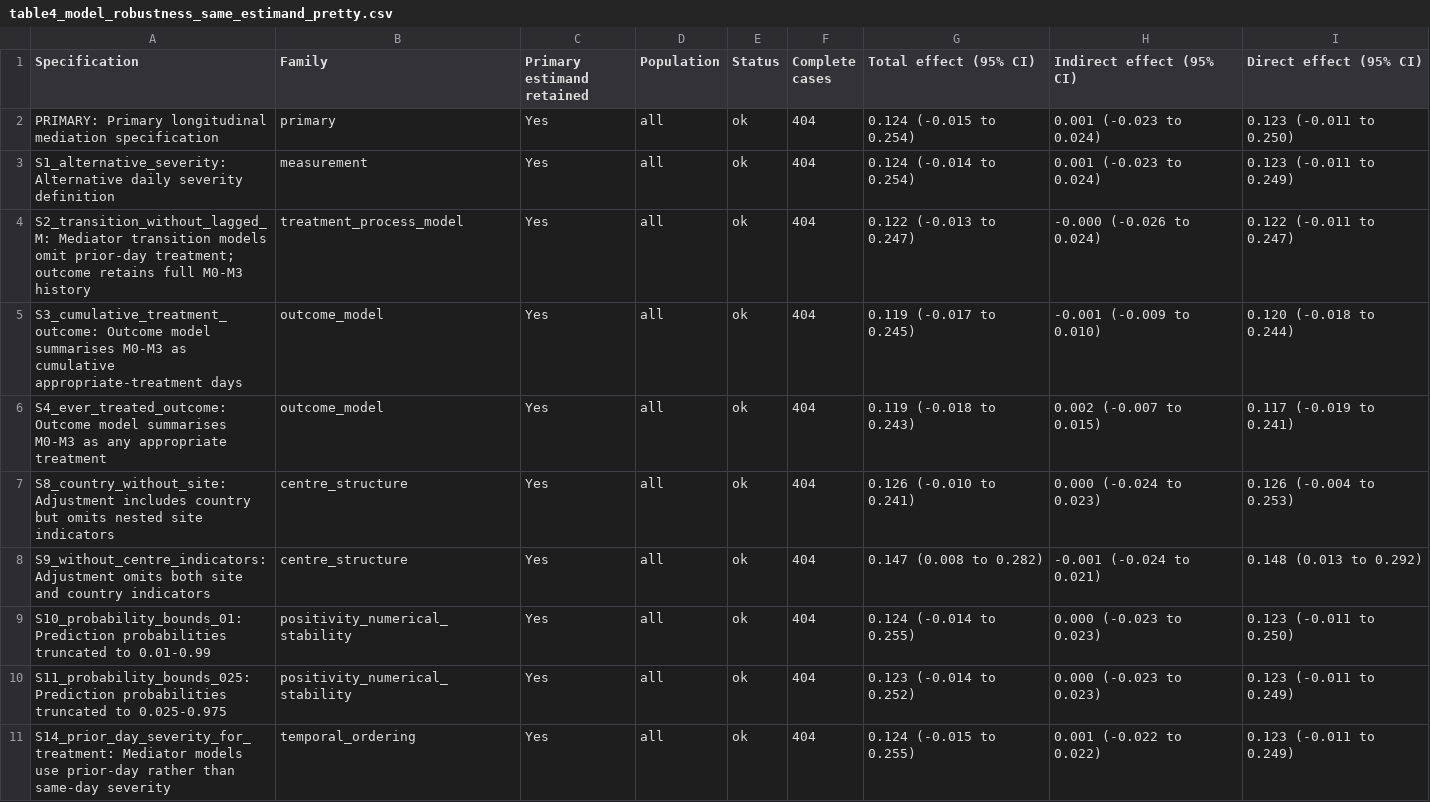
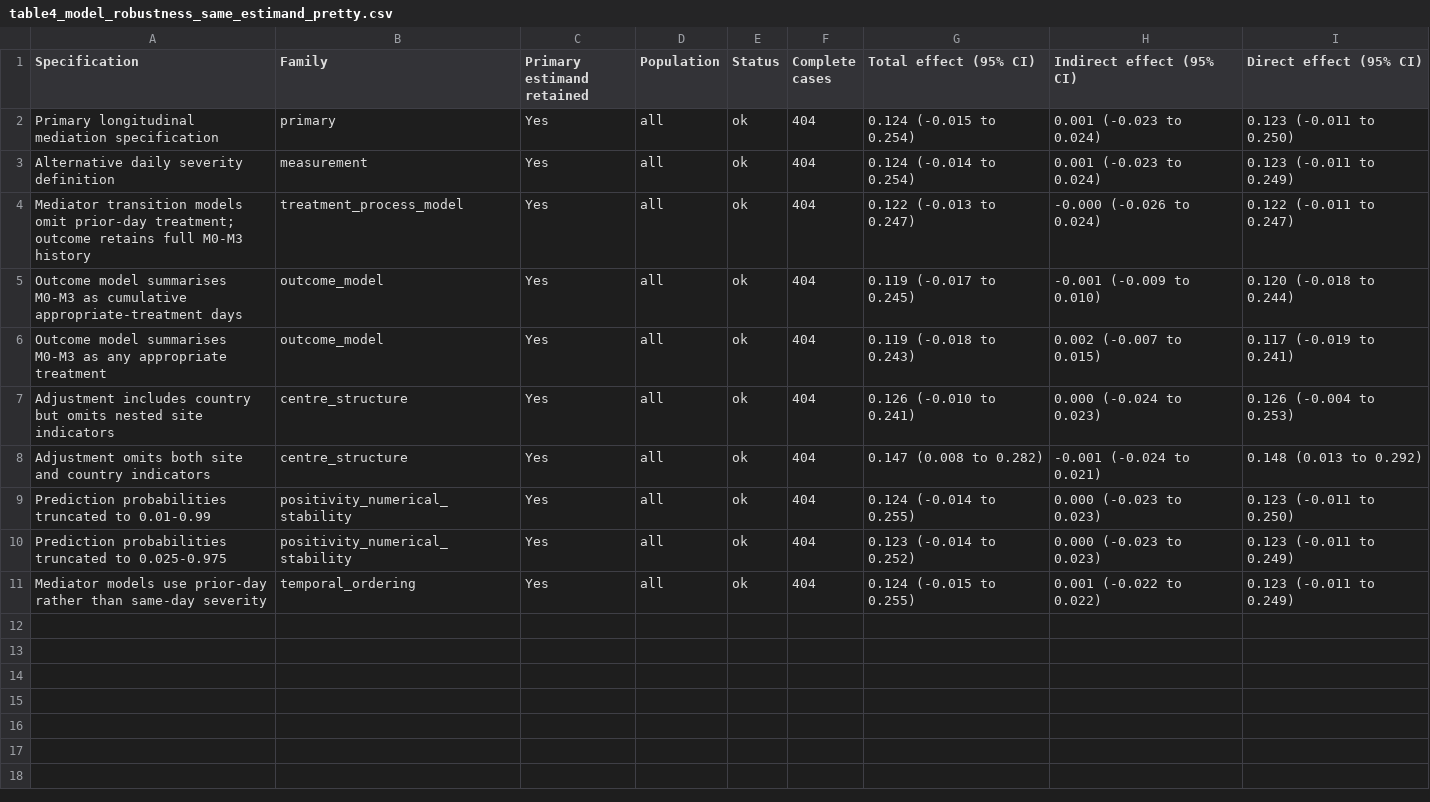
Before and after one commit to pineapple-bing/regardvap-longitudinal-mediation, a CSV file: results/manuscript_submission_v1/3.3_longitudinal_mediation_analysis/table4_model_robustness_same_estimand_pretty.csv, drawn as a sheet.

```diff
--- a/results/manuscript_submission_v1/3.3_longitudinal_mediation_analysis/table4_model_robustness_same_estimand_pretty.csv
+++ b/results/manuscript_submission_v1/3.3_longitudinal_mediation_analysis/table4_model_robustness_same_estimand_pretty.csv
@@ -1,11 +1,11 @@
 "Specification","Family","Primary estimand retained","Population","Status","Complete cases","Total effect (95% CI)","Indirect effect (95% CI)","Direct effect (95% CI)"
-"PRIMARY: Primary longitudinal mediation specification","primary","Yes","all","ok",404,"0.124 (-0.015 to 0.254)","0.001 (-0.023 to 0.024)","0.123 (-0.011 to 0.250)"
-"S1_alternative_severity: Alternative daily severity definition","measurement","Yes","all","ok",404,"0.124 (-0.014 to 0.254)","0.001 (-0.023 to 0.024)","0.123 (-0.011 to 0.249)"
-"S2_transition_without_lagged_M: Mediator transition models omit prior-day treatment; outcome retains full M0-M3 history","treatment_process_model","Yes","all","ok",404,"0.122 (-0.013 to 0.247)","-0.000 (-0.026 to 0.024)","0.122 (-0.011 to 0.247)"
-"S3_cumulative_treatment_outcome: Outcome model summarises M0-M3 as cumulative appropriate-treatment days","outcome_model","Yes","all","ok",404,"0.119 (-0.017 to 0.245)","-0.001 (-0.009 to 0.010)","0.120 (-0.018 to 0.244)"
-"S4_ever_treated_outcome: Outcome model summarises M0-M3 as any appropriate treatment","outcome_model","Yes","all","ok",404,"0.119 (-0.018 to 0.243)","0.002 (-0.007 to 0.015)","0.117 (-0.019 to 0.241)"
-"S8_country_without_site: Adjustment includes country but omits nested site indicators","centre_structure","Yes","all","ok",404,"0.126 (-0.010 to 0.241)","0.000 (-0.024 to 0.023)","0.126 (-0.004 to 0.253)"
-"S9_without_centre_indicators: Adjustment omits both site and country indicators","centre_structure","Yes","all","ok",404,"0.147 (0.008 to 0.282)","-0.001 (-0.024 to 0.021)","0.148 (0.013 to 0.292)"
-"S10_probability_bounds_01: Prediction probabilities truncated to 0.01-0.99","positivity_numerical_stability","Yes","all","ok",404,"0.124 (-0.014 to 0.255)","0.000 (-0.023 to 0.023)","0.123 (-0.011 to 0.250)"
-"S11_probability_bounds_025: Prediction probabilities truncated to 0.025-0.975","positivity_numerical_stability","Yes","all","ok",404,"0.123 (-0.014 to 0.252)","0.000 (-0.023 to 0.023)","0.123 (-0.011 to 0.249)"
-"S14_prior_day_severity_for_treatment: Mediator models use prior-day rather than same-day severity","temporal_ordering","Yes","all","ok",404,"0.124 (-0.015 to 0.255)","0.001 (-0.022 to 0.022)","0.123 (-0.011 to 0.249)"
+"Primary longitudinal mediation specification","primary","Yes","all","ok",404,"0.124 (-0.015 to 0.254)","0.001 (-0.023 to 0.024)","0.123 (-0.011 to 0.250)"
+"Alternative daily severity definition","measurement","Yes","all","ok",404,"0.124 (-0.014 to 0.254)","0.001 (-0.023 to 0.024)","0.123 (-0.011 to 0.249)"
+"Mediator transition models omit prior-day treatment; outcome retains full M0-M3 history","treatment_process_model","Yes","all","ok",404,"0.122 (-0.013 to 0.247)","-0.000 (-0.026 to 0.024)","0.122 (-0.011 to 0.247)"
+"Outcome model summarises M0-M3 as cumulative appropriate-treatment days","outcome_model","Yes","all","ok",404,"0.119 (-0.017 to 0.245)","-0.001 (-0.009 to 0.010)","0.120 (-0.018 to 0.244)"
+"Outcome model summarises M0-M3 as any appropriate treatment","outcome_model","Yes","all","ok",404,"0.119 (-0.018 to 0.243)","0.002 (-0.007 to 0.015)","0.117 (-0.019 to 0.241)"
+"Adjustment includes country but omits nested site indicators","centre_structure","Yes","all","ok",404,"0.126 (-0.010 to 0.241)","0.000 (-0.024 to 0.023)","0.126 (-0.004 to 0.253)"
+"Adjustment omits both site and country indicators","centre_structure","Yes","all","ok",404,"0.147 (0.008 to 0.282)","-0.001 (-0.024 to 0.021)","0.148 (0.013 to 0.292)"
+"Prediction probabilities truncated to 0.01-0.99","positivity_numerical_stability","Yes","all","ok",404,"0.124 (-0.014 to 0.255)","0.000 (-0.023 to 0.023)","0.123 (-0.011 to 0.250)"
+"Prediction probabilities truncated to 0.025-0.975","positivity_numerical_stability","Yes","all","ok",404,"0.123 (-0.014 to 0.252)","0.000 (-0.023 to 0.023)","0.123 (-0.011 to 0.249)"
+"Mediator models use prior-day rather than same-day severity","temporal_ordering","Yes","all","ok",404,"0.124 (-0.015 to 0.255)","0.001 (-0.022 to 0.022)","0.123 (-0.011 to 0.249)"
```
Also changed, not shown: results/manuscript_submission_v1/3.2_longitudinal_trajectories/figure3_daywise_summary.csv, results/manuscript_submission_v1/3.2_longitudinal_trajectories/table2_day0_day3_treatment_severity_summary.csv, 13 other files.
